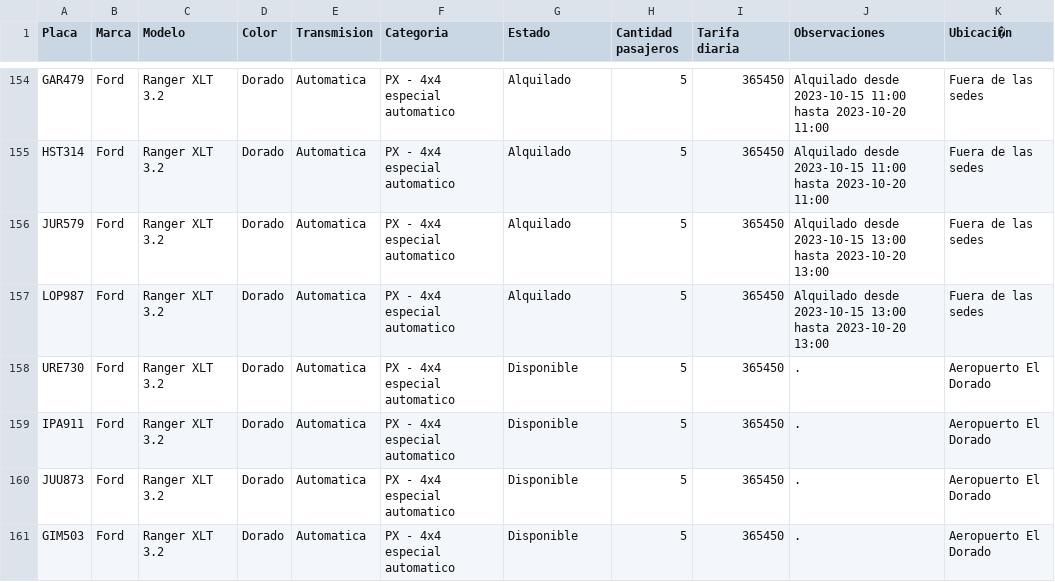
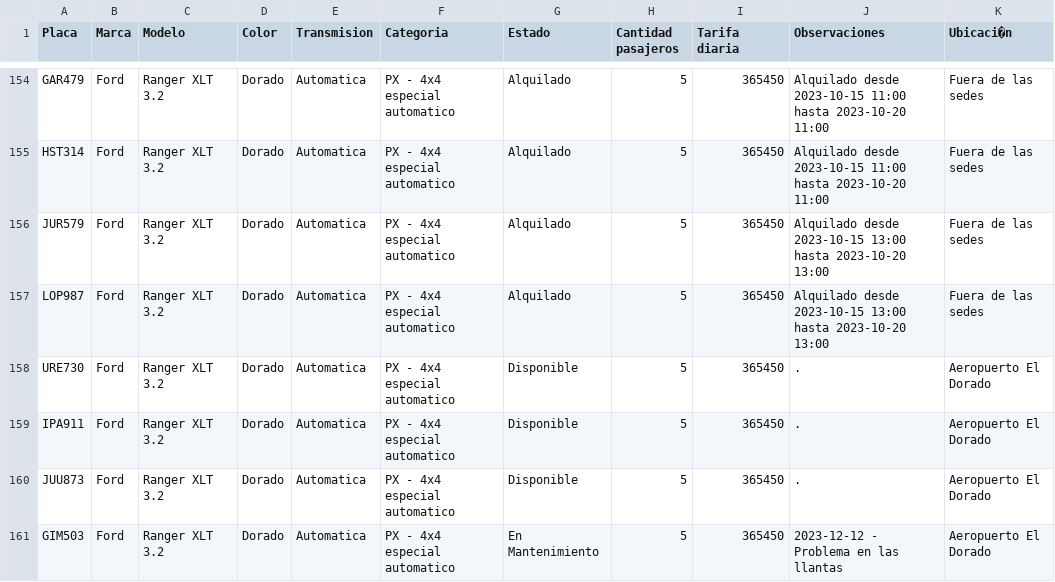
Before and after one commit to m-arizaj/Proyecto2Dpoo, a CSV file: datos/carros.csv, drawn as a sheet; only a part is shown, gaps mark what is left out.

```diff
--- a/datos/carros.csv
+++ b/datos/carros.csv
@@ -160,2 +160,2 @@
 "JUU873","Ford","Ranger XLT 3.2","Dorado","Automatica","PX - 4x4 especial automatico","Disponible","5","365450",".","Aeropuerto El Dorado"
-"GIM503","Ford","Ranger XLT 3.2","Dorado","Automatica","PX - 4x4 especial automatico","Disponible","5","365450",".","Aeropuerto El Dorado"
+"GIM503","Ford","Ranger XLT 3.2","Dorado","Automatica","PX - 4x4 especial automatico","En Mantenimiento","5","365450","2023-12-12 - Problema en las llantas","Aeropuerto El Dorado"
```
Also changed, not shown: datos/clientes.csv, 7 other files.
